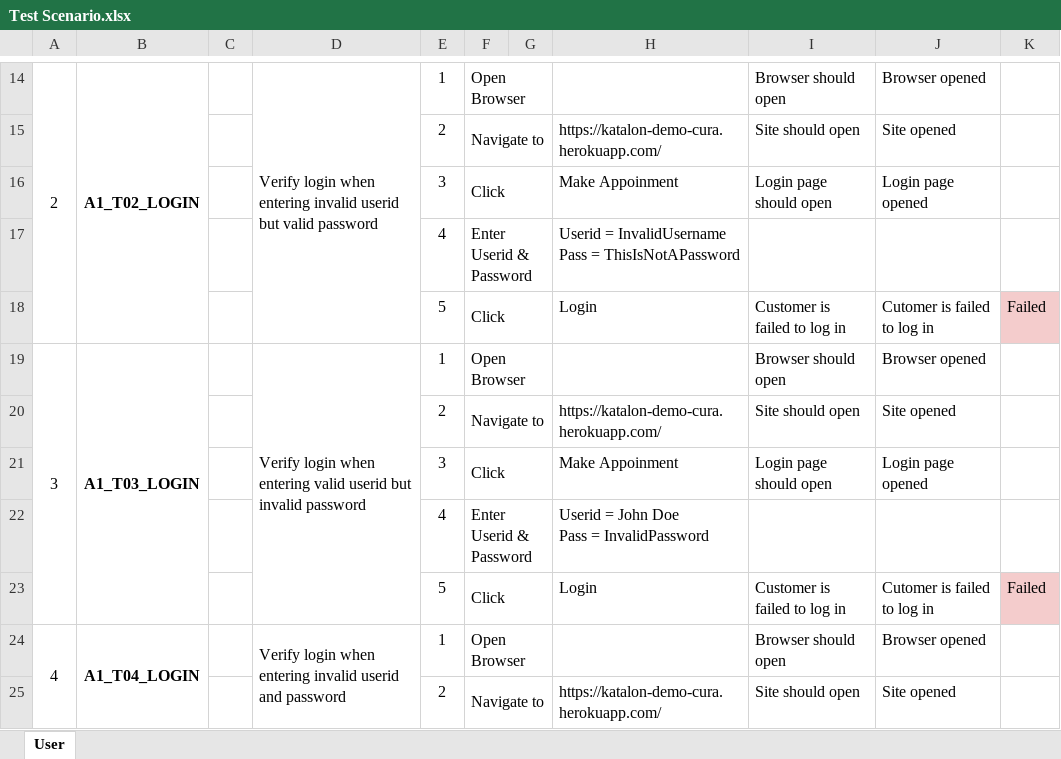
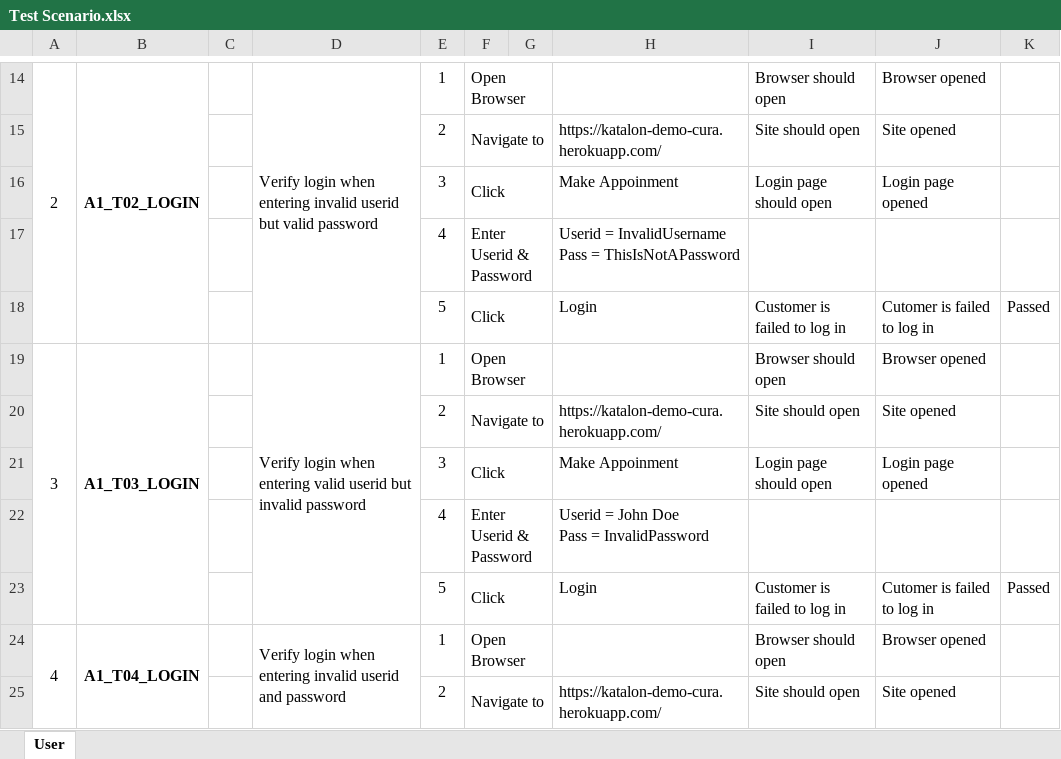
Before and after one commit to givanlibryan/java_springboot, an Excel workbook: Katalon/Sesi02/Test Scenario.xlsx, sheet User, drawn as a sheet; only a part is shown, gaps mark what is left out; values as stored, in another font and other column widths than the file's, no borders; the diff covers the shown part only; the diff names each change by its address in the sheet, - before the commit and + after, or states it on an @@ line.

```diff
--- a/Katalon/Sesi02/Test Scenario.xlsx (sheet User)
+++ b/Katalon/Sesi02/Test Scenario.xlsx (sheet User)
-K18: Failed
+K18: Passed
-K18 fill: #F4CCCC
+K18 fill: none
-K23: Failed
+K23: Passed
-K23 fill: #F4CCCC
+K23 fill: none
```
Also changed, not shown: 3 added rows, 3 removed rows, 2 moved rows, 2 edited cells and cell formats elsewhere in this sheet, 55 other files.
